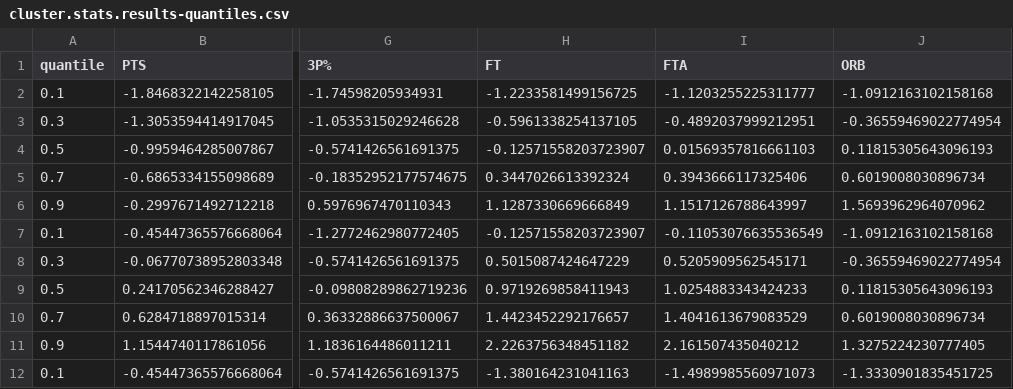
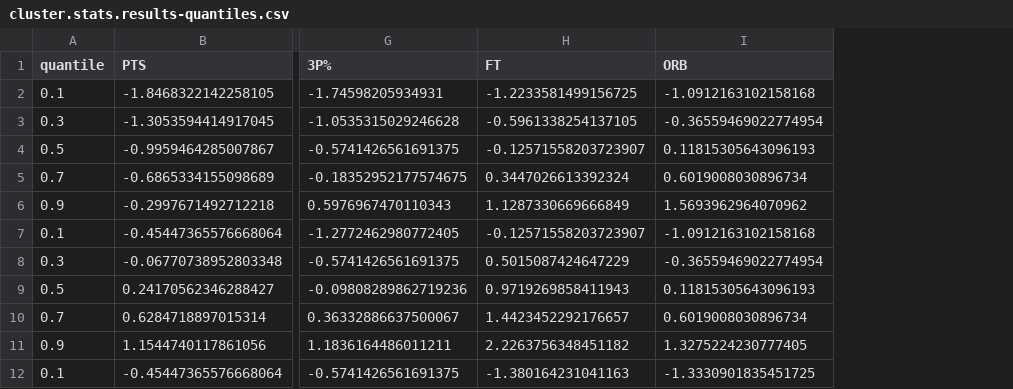
Before and after one commit to dkStephanos/nba_game_personality_clusters, a CSV file: data/cluster_results/cluster.stats.results-quantiles.csv, drawn as a sheet; only a part is shown, gaps mark what is left out; the diff names each change by its address in the sheet, - before the commit and + after, or states it on an @@ line.

```diff
--- a/data/cluster_results/cluster.stats.results-quantiles.csv
+++ b/data/cluster_results/cluster.stats.results-quantiles.csv
-column I (FTA), rows 2-12: -1.1203255225311777 | -0.4892037999212951 | 0.01569357816661103 | 0.3943666117325406 | 1.1517126788643997 | -0.11053076635536549 | 0.5205909562545171 | 1.0254883343424233 | 1.4041613679083529 | 2.161507435040212 | -1.4989985560971073
```
Also changed, not shown: data/cluster_results/cluster.stats.results-column-avgs.csv, 1 other file.
